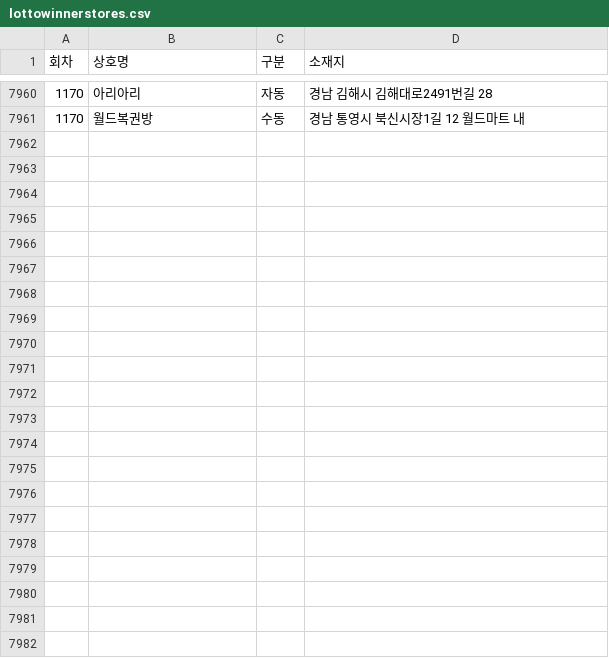
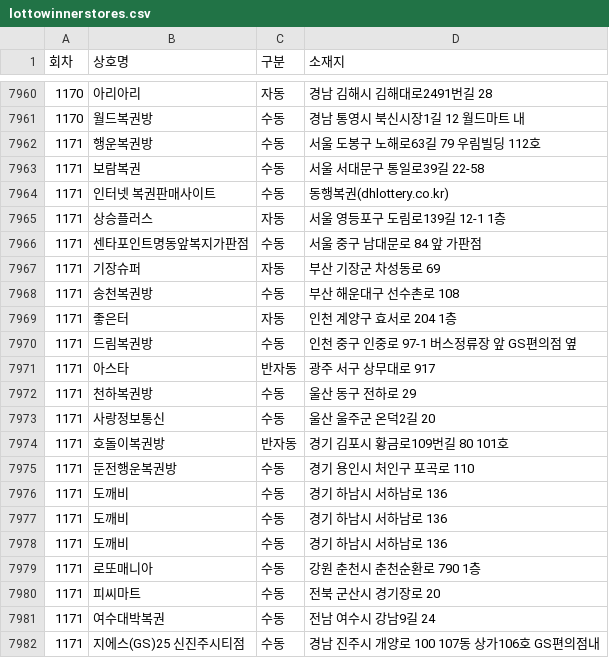
Before and after one commit to pipelinelife/pipelinelife.github.io, a CSV file: CSV/lottowinnerstores.csv, drawn as a sheet; only a part is shown, gaps mark what is left out.

Commit message:
update lottowinnerstores.csv

```diff
--- a/CSV/lottowinnerstores.csv
+++ b/CSV/lottowinnerstores.csv
@@ -7961 +7961,22 @@
 1170,월드복권방,수동,경남 통영시 북신시장1길 12 월드마트 내
+1171,행운복권방,수동,서울 도봉구 노해로63길 79 우림빌딩 112호
+1171,보람복권,수동,서울 서대문구 통일로39길 22-58
+1171,인터넷 복권판매사이트,수동,동행복권(dhlottery.co.kr)
+1171,상승플러스,자동,서울 영등포구 도림로139길 12-1 1층
+1171,센타포인트명동앞복지가판점,수동,서울 중구 남대문로 84 앞 가판점
+1171,기장슈퍼,자동,부산 기장군 차성동로 69
+1171,송천복권방,수동,부산 해운대구 선수촌로 108
+1171,좋은터,자동,인천 계양구 효서로 204 1층
+1171,드림복권방,수동,인천 중구 인중로 97-1 버스정류장 앞 GS편의점 옆
+1171,아스타,반자동,광주 서구 상무대로 917
+1171,천하복권방,수동,울산 동구 전하로 29
+1171,사랑정보통신,수동,울산 울주군 온덕2길 20
+1171,호돌이복권방,반자동,경기 김포시 황금로109번길 80 101호
+1171,둔전행운복권방,수동,경기 용인시 처인구 포곡로 110
+1171,도깨비,수동,경기 하남시 서하남로 136
+1171,도깨비,수동,경기 하남시 서하남로 136
+1171,도깨비,수동,경기 하남시 서하남로 136
+1171,로또매니아,수동,강원 춘천시 춘천순환로 790 1층
+1171,피씨마트,수동,전북 군산시 경기장로 20
+1171,여수대박복권,수동,전남 여수시 강남9길 24
+1171,지에스(GS)25 신진주시티점,수동,경남 진주시 개양로 100 107동 상가106호 GS편의점내
```
